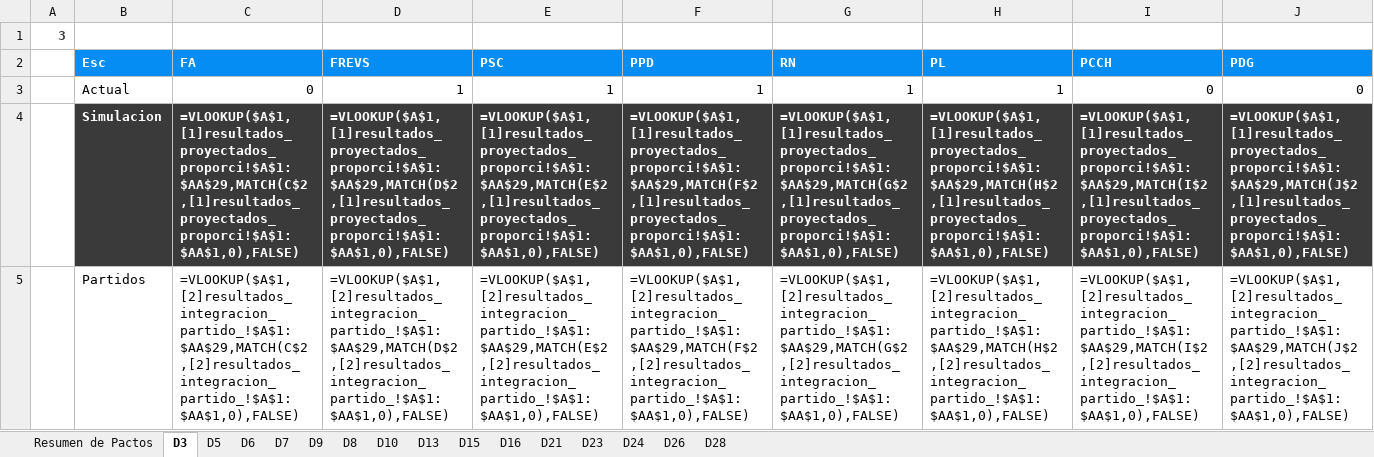
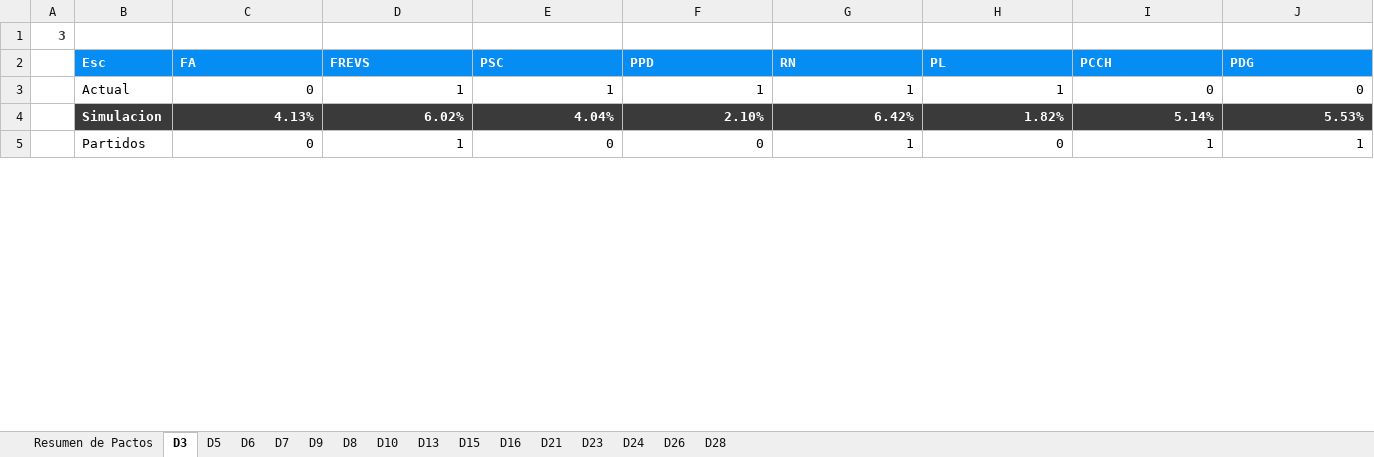
Before and after one commit to Pinzun/Proyeccion-electoral-congreso, an Excel workbook: Resultados/Entregable/Reporte_Dip_SinInc_vf.xlsx, sheet D3, drawn as a sheet; only a part is shown; values as stored, in another font and other column widths than the file's, no borders; formulas are shown in place of their values; charts and pictures not drawn; the diff covers the shown part only; the diff names each change by its address in the sheet, - before the commit and + after, or states it on an @@ line.

Commit message:
actualiza y deja en formato entregable

```diff
--- a/Resultados/Entregable/Reporte_Dip_SinInc_vf.xlsx (sheet D3)
+++ b/Resultados/Entregable/Reporte_Dip_SinInc_vf.xlsx (sheet D3)
-C4 (FA): =VLOOKUP($A$1,[1]resultados_proyectados_proporci!$A$1:$AA$29,MATCH(C$2,[1]resultados_proyectados_proporci!$A$1:$AA$1,0),FALSE)
+C4 (FA): 4.13%
-D4 (FREVS): =VLOOKUP($A$1,[1]resultados_proyectados_proporci!$A$1:$AA$29,MATCH(D$2,[1]resultados_proyectados_proporci!$A$1:$AA$1,0),FALSE)
+D4 (FREVS): 6.02%
-E4 (PSC): =VLOOKUP($A$1,[1]resultados_proyectados_proporci!$A$1:$AA$29,MATCH(E$2,[1]resultados_proyectados_proporci!$A$1:$AA$1,0),FALSE)
+E4 (PSC): 4.04%
-F4 (PPD): =VLOOKUP($A$1,[1]resultados_proyectados_proporci!$A$1:$AA$29,MATCH(F$2,[1]resultados_proyectados_proporci!$A$1:$AA$1,0),FALSE)
+F4 (PPD): 2.10%
-G4 (RN): =VLOOKUP($A$1,[1]resultados_proyectados_proporci!$A$1:$AA$29,MATCH(G$2,[1]resultados_proyectados_proporci!$A$1:$AA$1,0),FALSE)
+G4 (RN): 6.42%
-H4 (PL): =VLOOKUP($A$1,[1]resultados_proyectados_proporci!$A$1:$AA$29,MATCH(H$2,[1]resultados_proyectados_proporci!$A$1:$AA$1,0),FALSE)
+H4 (PL): 1.82%
-I4 (PCCH): =VLOOKUP($A$1,[1]resultados_proyectados_proporci!$A$1:$AA$29,MATCH(I$2,[1]resultados_proyectados_proporci!$A$1:$AA$1,0),FALSE)
+I4 (PCCH): 5.14%
-J4 (PDG): =VLOOKUP($A$1,[1]resultados_proyectados_proporci!$A$1:$AA$29,MATCH(J$2,[1]resultados_proyectados_proporci!$A$1:$AA$1,0),FALSE)
+J4 (PDG): 5.53%
-C5 (FA): =VLOOKUP($A$1,[2]resultados_integracion_partido_!$A$1:$AA$29,MATCH(C$2,[2]resultados_integracion_partido_!$A$1:$AA$1,0),FALSE)
+C5 (FA): 0
-D5 (FREVS): =VLOOKUP($A$1,[2]resultados_integracion_partido_!$A$1:$AA$29,MATCH(D$2,[2]resultados_integracion_partido_!$A$1:$AA$1,0),FALSE)
+D5 (FREVS): 1
-E5 (PSC): =VLOOKUP($A$1,[2]resultados_integracion_partido_!$A$1:$AA$29,MATCH(E$2,[2]resultados_integracion_partido_!$A$1:$AA$1,0),FALSE)
+E5 (PSC): 0
-F5 (PPD): =VLOOKUP($A$1,[2]resultados_integracion_partido_!$A$1:$AA$29,MATCH(F$2,[2]resultados_integracion_partido_!$A$1:$AA$1,0),FALSE)
+F5 (PPD): 0
-G5 (RN): =VLOOKUP($A$1,[2]resultados_integracion_partido_!$A$1:$AA$29,MATCH(G$2,[2]resultados_integracion_partido_!$A$1:$AA$1,0),FALSE)
+G5 (RN): 1
-H5 (PL): =VLOOKUP($A$1,[2]resultados_integracion_partido_!$A$1:$AA$29,MATCH(H$2,[2]resultados_integracion_partido_!$A$1:$AA$1,0),FALSE)
+H5 (PL): 0
-I5 (PCCH): =VLOOKUP($A$1,[2]resultados_integracion_partido_!$A$1:$AA$29,MATCH(I$2,[2]resultados_integracion_partido_!$A$1:$AA$1,0),FALSE)
+I5 (PCCH): 1
-J5 (PDG): =VLOOKUP($A$1,[2]resultados_integracion_partido_!$A$1:$AA$29,MATCH(J$2,[2]resultados_integracion_partido_!$A$1:$AA$1,0),FALSE)
+J5 (PDG): 1
```
Also changed, not shown: 92 edited cells elsewhere in this sheet, sheet D6, sheet D5, sheet D23, sheet D9, sheet D21, sheet D7, 8 more sheets, charts or pictures, Resultados/Entregable/Reporte_Dip_vf.xlsx, Resultados/Entregable/Reporte_Sen_SinInc_vf.xlsx, 5 other files.
